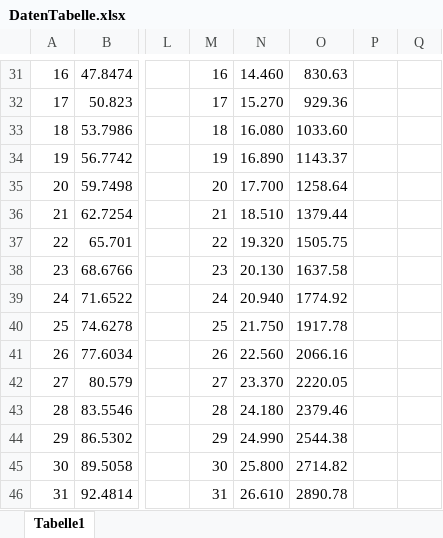
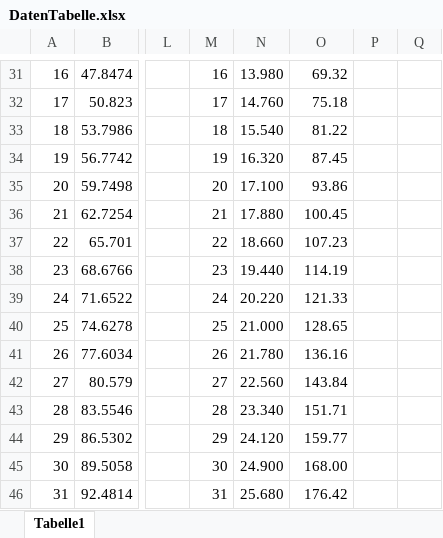
Before and after one commit to MrFaiser/Game2D, an Excel workbook: DatenTabelle.xlsx, sheet Tabelle1, drawn as a sheet; only a part is shown, gaps mark what is left out; values as stored, in another font and other column widths than the file's, no borders; charts and pictures not drawn; the diff covers the shown part only; the diff names each change by its address in the sheet, - before the commit and + after, or states it on an @@ line.

```diff
--- a/DatenTabelle.xlsx (sheet Tabelle1)
+++ b/DatenTabelle.xlsx (sheet Tabelle1)
-N31: 14.460
+N31: 13.980
-O31: 830.63
+O31: 69.32
-N32: 15.270
+N32: 14.760
-O32: 929.36
+O32: 75.18
-N33: 16.080
+N33: 15.540
-O33: 1033.60
+O33: 81.22
-N34: 16.890
+N34: 16.320
-O34: 1143.37
+O34: 87.45
-N35: 17.700
+N35: 17.100
-O35: 1258.64
+O35: 93.86
-N36: 18.510
+N36: 17.880
-O36: 1379.44
+O36: 100.45
-N37: 19.320
+N37: 18.660
-O37: 1505.75
+O37: 107.23
-N38: 20.130
+N38: 19.440
-O38: 1637.58
+O38: 114.19
-N39: 20.940
+N39: 20.220
-O39: 1774.92
+O39: 121.33
-N40: 21.750
+N40: 21.000
-O40: 1917.78
+O40: 128.65
-N41: 22.560
+N41: 21.780
-O41: 2066.16
+O41: 136.16
-N42: 23.370
+N42: 22.560
-O42: 2220.05
+O42: 143.84
-N43: 24.180
+N43: 23.340
-O43: 2379.46
+O43: 151.71
-N44: 24.990
+N44: 24.120
-O44: 2544.38
+O44: 159.77
-N45: 25.800
+N45: 24.900
-O45: 2714.82
+O45: 168.00
-N46: 26.610
+N46: 25.680
-O46: 2890.78
+O46: 176.42
```
Also changed, not shown: 170 edited cells elsewhere in this sheet, formulas that keep their value, charts or pictures, 7 other files.
